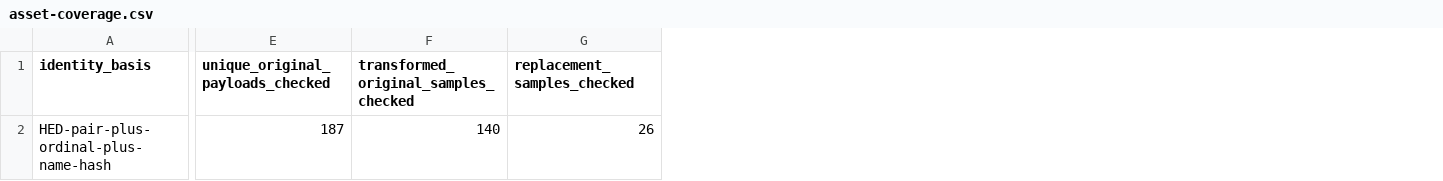
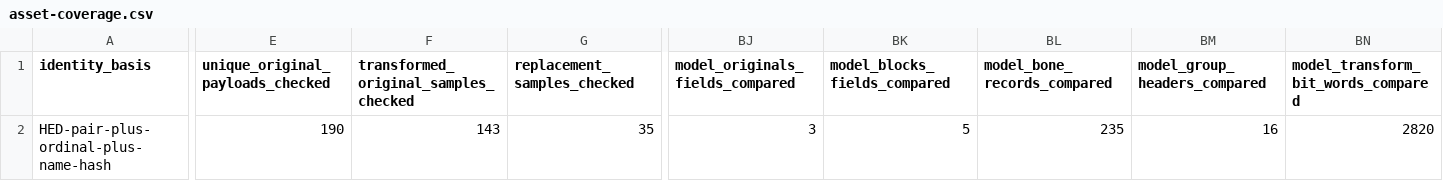
Before and after one commit to Baysul/KH2-Re-Written, a CSV file: docs/asset-coverage.csv, drawn as a sheet; only a part is shown, gaps mark what is left out; the diff covers the shown part only; the diff names each change by its address in the sheet, - before the commit and + after, or states it on an @@ line.

Commit message:
Inspect bounded model headers and bones against independent reads

```diff
--- a/docs/asset-coverage.csv
+++ b/docs/asset-coverage.csv
+column BJ (model_originals_fields_compared), row 2: 3
+column BK (model_blocks_fields_compared), row 2: 5
+column BL (model_bone_records_compared), row 2: 235
+column BM (model_group_headers_compared), row 2: 16
+column BN, rows 1-2: model_transform_bit_words_compared | 2820
-E2 (unique_original_payloads_checked): 187
+E2 (unique_original_payloads_checked): 190
-F2: 140
+F2: 143
-G2 (replacement_samples_checked): 26
+G2 (replacement_samples_checked): 35
```
Also changed, not shown: 5 edited cells elsewhere in this file, 10 other files.
